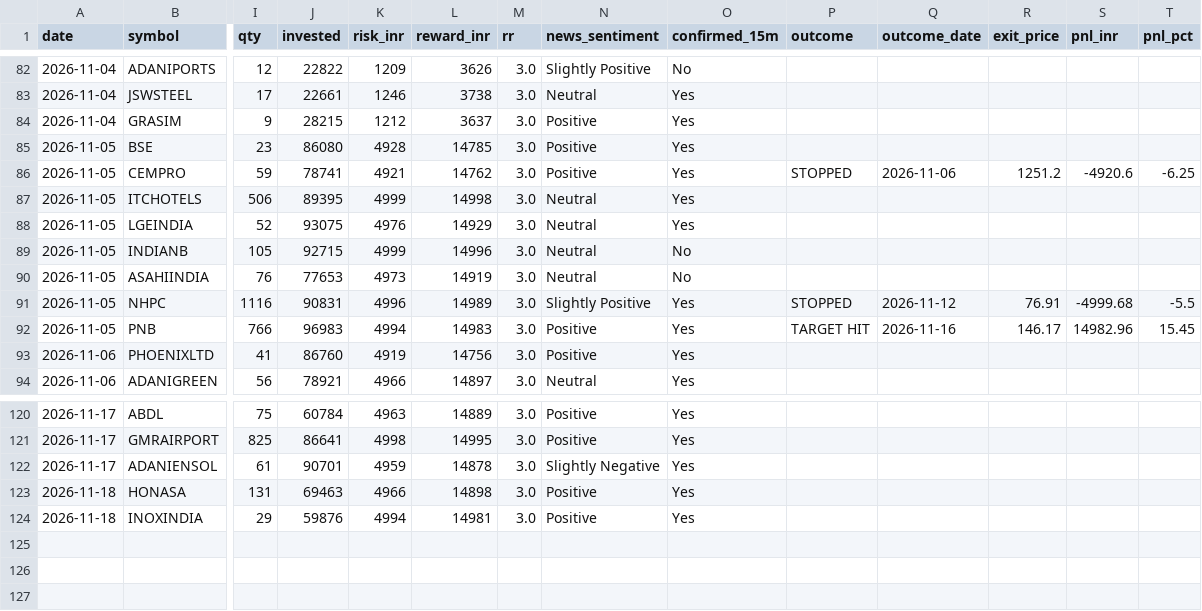
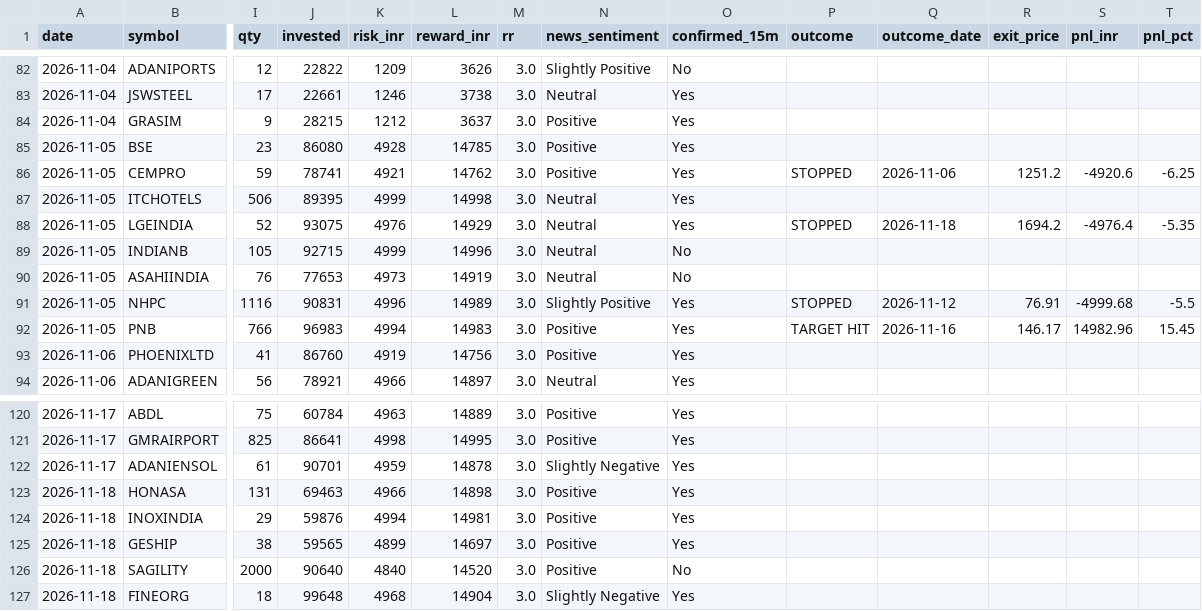
Before and after one commit to prabha-v2/india-swing-agent, a CSV file: trade_log.csv, drawn as a sheet; only a part is shown, gaps mark what is left out; rows hold the shown columns only; the diff names each change by its address in the sheet, - before the commit and + after, or states it on an @@ line.

```diff
--- a/trade_log.csv
+++ b/trade_log.csv
-P88 (outcome): (empty)
+P88 (outcome): STOPPED
-Q88 (outcome_date): (empty)
+Q88 (outcome_date): 2026-11-18
-R88 (exit_price): (empty)
+R88 (exit_price): 1694.2
-S88 (pnl_inr): (empty)
+S88 (pnl_inr): -4976.4
-T88 (pnl_pct): (empty)
+T88 (pnl_pct): -5.35
+row 125: 2026-11-18 | GESHIP | 38 | 59565 | 4899 | 14697 | 3.0 | Positive | Yes
+row 126: 2026-11-18 | SAGILITY | 2000 | 90640 | 4840 | 14520 | 3.0 | Positive | No
+row 127: 2026-11-18 | FINEORG | 18 | 99648 | 4968 | 14904 | 3.0 | Slightly Negative | Yes
```
